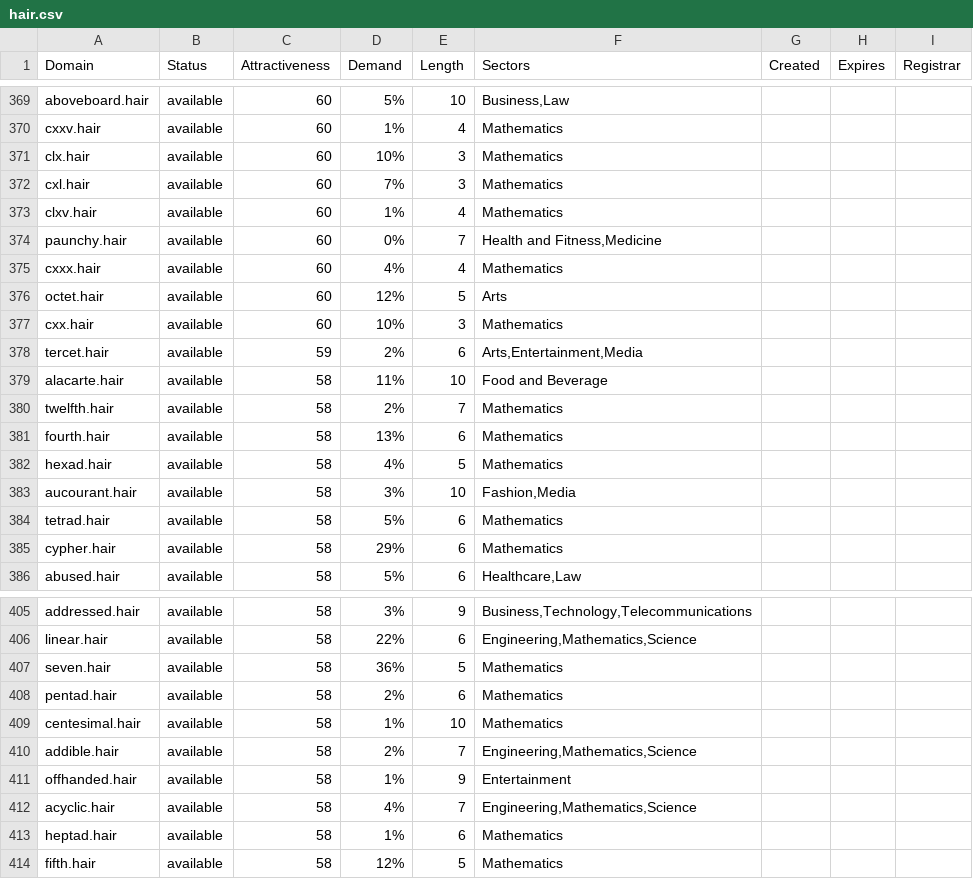
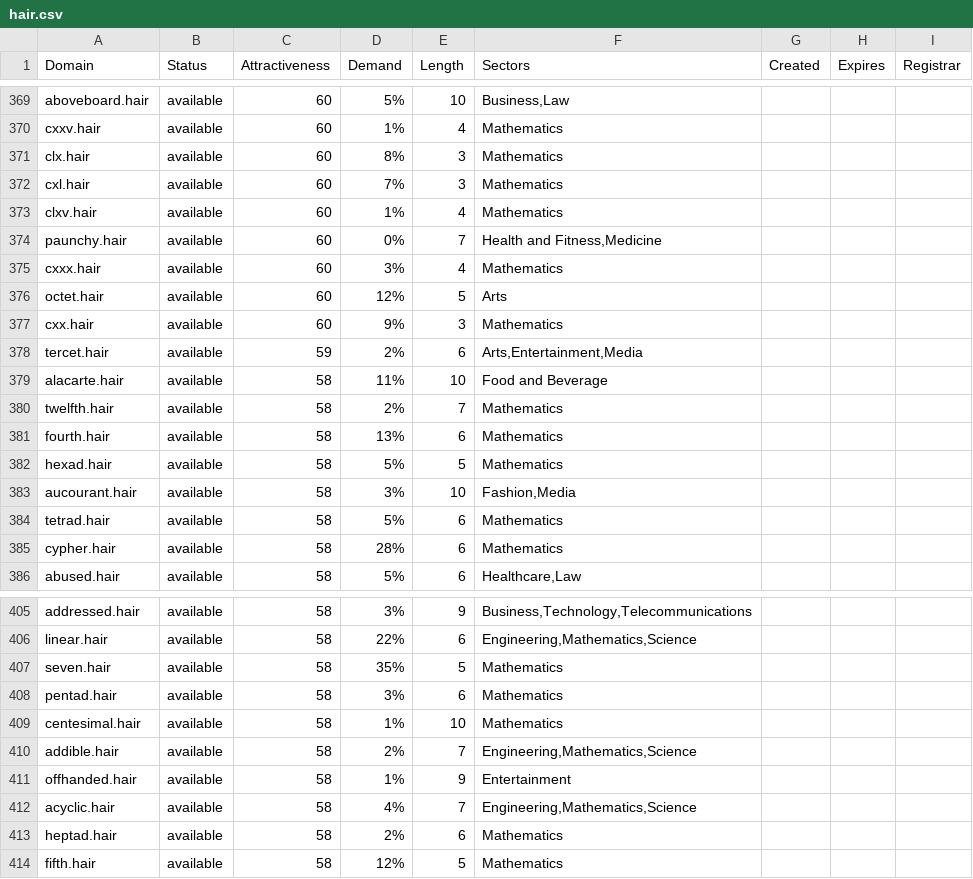
Before and after one commit to UniqueDomains/hair-oneword-domains, a CSV file: hair.csv, drawn as a sheet; only a part is shown, gaps mark what is left out; the diff covers the shown part only.

```diff
--- a/hair.csv
+++ b/hair.csv
@@ -370,3 +370,3 @@ aboveboard.hair,available,60,5%,10,"Business,Law",,,
 cxxv.hair,available,60,1%,4,Mathematics,,,
-clx.hair,available,60,10%,3,Mathematics,,,
+clx.hair,available,60,8%,3,Mathematics,,,
 cxl.hair,available,60,7%,3,Mathematics,,,
@@ -374,5 +374,5 @@ clxv.hair,available,60,1%,4,Mathematics,,,
 paunchy.hair,available,60,0%,7,"Health and Fitness,Medicine",,,
-cxxx.hair,available,60,4%,4,Mathematics,,,
+cxxx.hair,available,60,3%,4,Mathematics,,,
 octet.hair,available,60,12%,5,Arts,,,
-cxx.hair,available,60,10%,3,Mathematics,,,
+cxx.hair,available,60,9%,3,Mathematics,,,
 tercet.hair,available,59,2%,6,"Arts,Entertainment,Media",,,
@@ -381,6 +381,6 @@ twelfth.hair,available,58,2%,7,Mathematics,,,
 fourth.hair,available,58,13%,6,Mathematics,,,
-hexad.hair,available,58,4%,5,Mathematics,,,
+hexad.hair,available,58,5%,5,Mathematics,,,
 aucourant.hair,available,58,3%,10,"Fashion,Media",,,
 tetrad.hair,available,58,5%,6,Mathematics,,,
-cypher.hair,available,58,29%,6,Mathematics,,,
+cypher.hair,available,58,28%,6,Mathematics,,,
 abused.hair,available,58,5%,6,"Healthcare,Law",,,
@@ -406,4 +406,4 @@ addressed.hair,available,58,3%,9,"Business,Technology,Telecommunications",,,
 linear.hair,available,58,22%,6,"Engineering,Mathematics,Science",,,
-seven.hair,available,58,36%,5,Mathematics,,,
-pentad.hair,available,58,2%,6,Mathematics,,,
+seven.hair,available,58,35%,5,Mathematics,,,
+pentad.hair,available,58,3%,6,Mathematics,,,
 centesimal.hair,available,58,1%,10,Mathematics,,,
@@ -412,3 +412,3 @@ offhanded.hair,available,58,1%,9,Entertainment,,,
 acyclic.hair,available,58,4%,7,"Engineering,Mathematics,Science",,,
-heptad.hair,available,58,1%,6,Mathematics,,,
+heptad.hair,available,58,2%,6,Mathematics,,,
 fifth.hair,available,58,12%,5,Mathematics,,,
```
Also changed, not shown: 51 edited cells elsewhere in this file, 2 other files.
